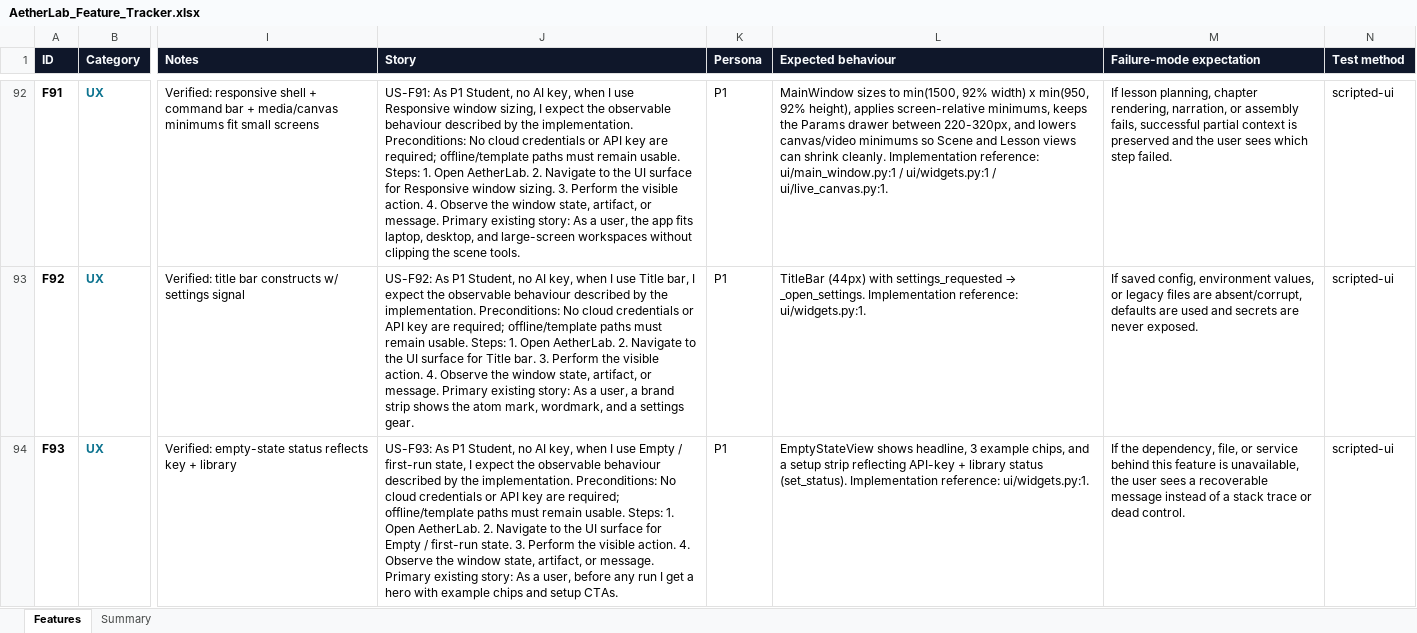
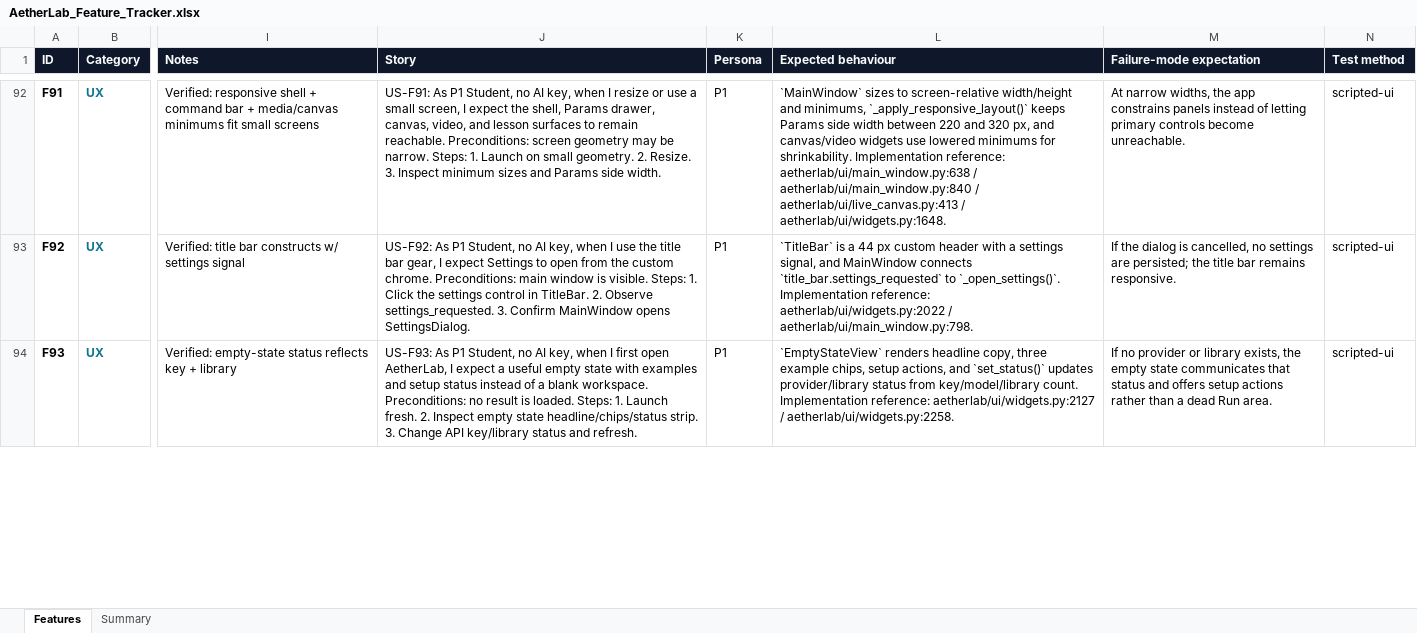
Before and after one commit to gopheriv/aetherlab, an Excel workbook: AetherLab_Feature_Tracker.xlsx, sheet Features, drawn as a sheet; only a part is shown, gaps mark what is left out; values as stored, in another font and other column widths than the file's, no borders; the diff covers the shown part only; the diff names each change by its address in the sheet, - before the commit and + after, or states it on an @@ line.

Commit message:
docs: hand audit ux export story pass

```diff
--- a/AetherLab_Feature_Tracker.xlsx (sheet Features)
+++ b/AetherLab_Feature_Tracker.xlsx (sheet Features)
-J92 (Story): …when I use Responsive window sizing, I expect the observable behaviour described by the implementation. Preconditions: No cloud credentials or API key are required; offline/template paths must remain usable. Steps: 1. Open AetherLab. 2. Navigate to the UI surface for Responsive window sizing. 3. Perform the visible action. 4. Observe the window state, artifact, or message. Primary existing story: As a user, the app fits laptop, desktop, and large-screen workspaces without clipping the scene tools.
+J92 (Story): …when I resize or use a small screen, I expect the shell, Params drawer, canvas, video, and lesson surfaces to remain reachable. Preconditions: screen geometry may be narrow. Steps: 1. Launch on small geometry. 2. Resize. 3. Inspect minimum sizes and Params side width.
-L92 (Expected behaviour): MainWindow sizes to min(1500, 92% width) x min(950, 92% height), applies screen-relative minimums, keeps the Params drawer between 220-320px, and lowers canvas/video minimums so Scene and Lesson views can shrink cleanly. Implementation reference: ui/main_window.py:1 / ui/widgets.py:1 / ui/live_canvas.py:1.
+L92 (Expected behaviour): `MainWindow` sizes to screen-relative width/height and minimums, `_apply_responsive_layout()` keeps Params side width between 220 and 320 px, and canvas/video widgets use lowered minimums for shrinkability. Implementation reference: aetherlab/ui/main_window.py:638 / aetherlab/ui/main_window.py:840 / aetherlab/ui/live_canvas.py:413 / aetherlab/ui/widgets.py:1648.
-M92 (Failure-mode expectation): If lesson planning, chapter rendering, narration, or assembly fails, successful partial context is preserved and the user sees which step failed.
+M92 (Failure-mode expectation): At narrow widths, the app constrains panels instead of letting primary controls become unreachable.
-J93 (Story): …I use Title bar, I expect the observable behaviour described by the implementation. Preconditions: No cloud credentials or API key are required; offline/template paths must remain usable. Steps: 1. Open AetherLab. 2. Navigate to the UI surface for Title bar. 3. Perform the visible action. 4. Observe the window state, artifact, or message. Primary existing story: As a user, a brand strip shows the atom mark, wordmark, and a settings gear.
+J93 (Story): …I use the title bar gear, I expect Settings to open from the custom chrome. Preconditions: main window is visible. Steps: 1. Click the settings control in TitleBar. 2. Observe settings_requested. 3. Confirm MainWindow opens SettingsDialog.
@@ L93 (Expected behaviour): TitleBar (44px) with settings_requested → _open_settings. Implementation reference: ui/widgets.py:1. → `TitleBar` is a 44 px custom header with a settings signal, and MainWindow connects `title_bar.settings_requested` to `_open_settings()`. Implementation reference: aetherlab/ui/widgets.py:2022 / aetherlab/ui/main_window.py:798. @@
-M93 (Failure-mode expectation): If saved config, environment values, or legacy files are absent/corrupt, defaults are used and secrets are never exposed.
+M93 (Failure-mode expectation): If the dialog is cancelled, no settings are persisted; the title bar remains responsive.
-J94 (Story): …when I use Empty / first-run state, I expect the observable behaviour described by the implementation. Preconditions: No cloud credentials or API key are required; offline/template paths must remain usable. Steps: 1. Open AetherLab. 2. Navigate to the UI surface for Empty / first-run state. 3. Perform the visible action. 4. Observe the window state, artifact, or message. Primary existing story: As a user, before any run I get a hero with example chips and setup CTAs.
+J94 (Story): …when I first open AetherLab, I expect a useful empty state with examples and setup status instead of a blank workspace. Preconditions: no result is loaded. Steps: 1. Launch fresh. 2. Inspect empty state headline/chips/status strip. 3. Change API key/library status and refresh.
-L94 (Expected behaviour): EmptyStateView shows headline, 3 example chips, and a setup strip reflecting API-key + library status (set_status). Implementation reference: ui/widgets.py:1.
+L94 (Expected behaviour): `EmptyStateView` renders headline copy, three example chips, setup actions, and `set_status()` updates provider/library status from key/model/library count. Implementation reference: aetherlab/ui/widgets.py:2127 / aetherlab/ui/widgets.py:2258.
-M94 (Failure-mode expectation): If the dependency, file, or service behind this feature is unavailable, the user sees a recoverable message instead of a stack trace or dead control.
+M94 (Failure-mode expectation): If no provider or library exists, the empty state communicates that status and offers setup actions rather than a dead Run area.
```
Also changed, not shown: 58 edited cells elsewhere in this sheet, 2 other files.
